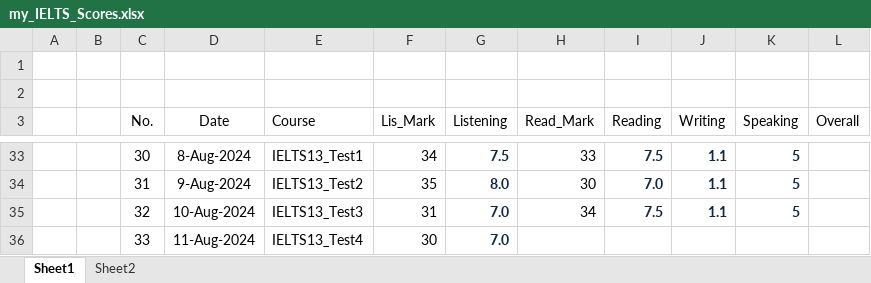
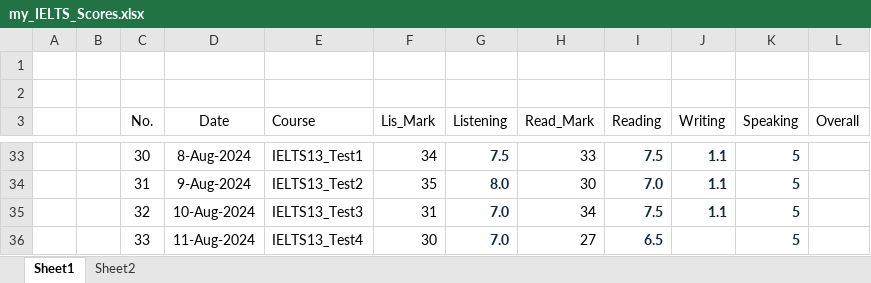
Before and after one commit to nayzinminlwin/IELTS_Practice_Repo, an Excel workbook: my_IELTS_Scores.xlsx, sheet Sheet1, drawn as a sheet; only a part is shown, gaps mark what is left out; values as stored, in another font and other column widths than the file's, no borders; table styles not drawn; the diff names each change by its address in the sheet, - before the commit and + after, or states it on an @@ line.

Commit message:
Cambridge 13 test 4 Reading Practiced.

```diff
--- a/my_IELTS_Scores.xlsx (sheet Sheet1)
+++ b/my_IELTS_Scores.xlsx (sheet Sheet1)
-H36 (Read_Mark): (empty)
+H36 (Read_Mark): 27
-I36 (Reading): (empty)
+I36 (Reading): 6.5
-K36 (Speaking): (empty)
+K36 (Speaking): 5
```
Also changed, not shown: 2 other files.
